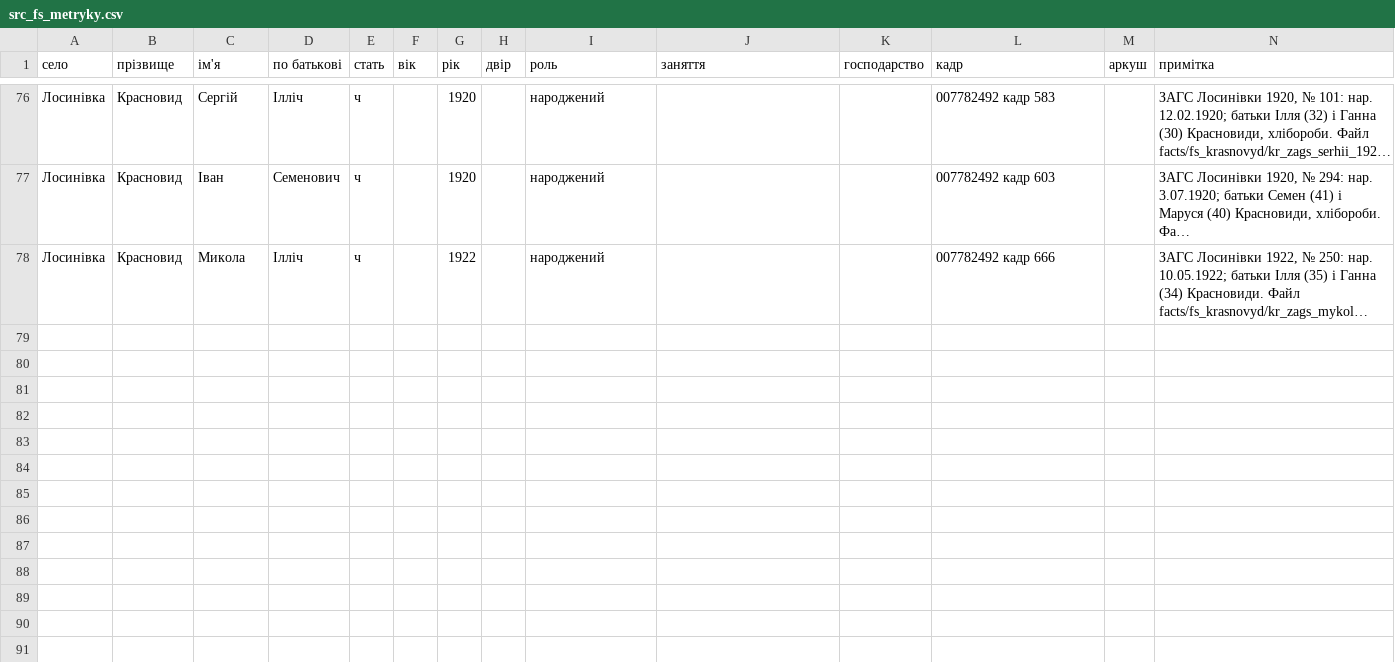
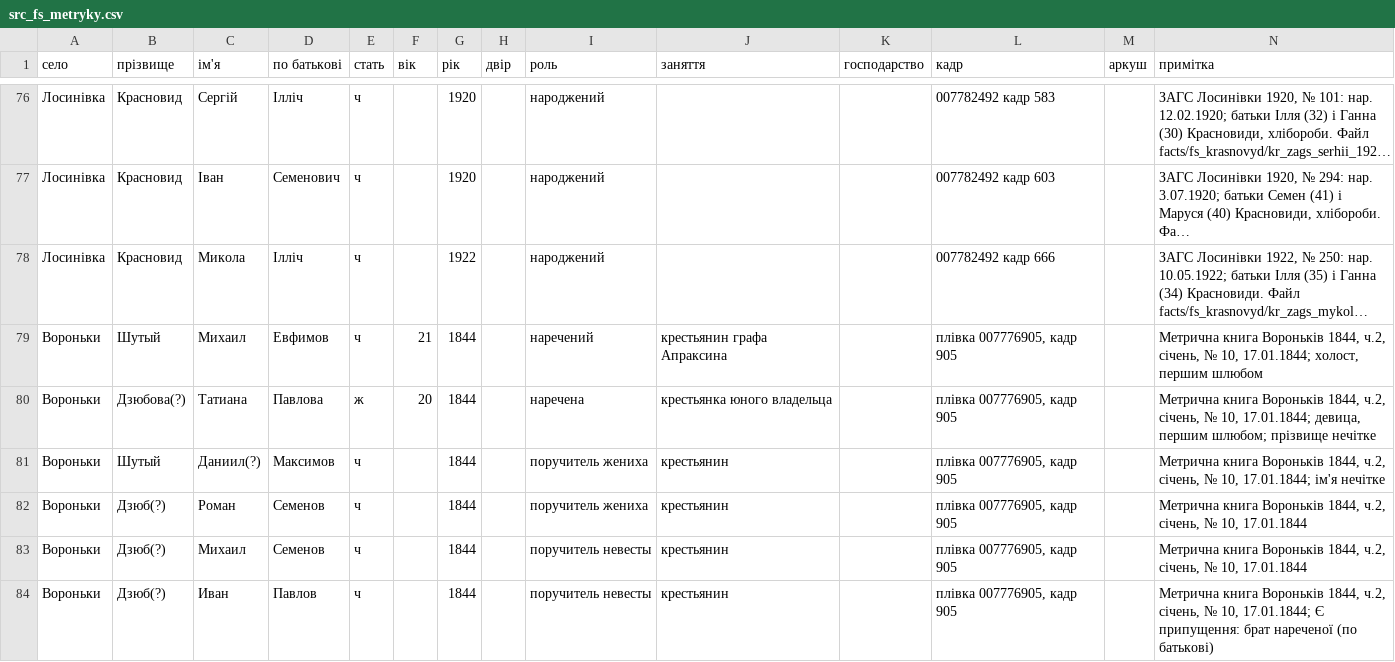
Before and after one commit to tut-maks/rid-shutykh, a CSV file: facts/baza/src_fs_metryky.csv, drawn as a sheet; only a part is shown, gaps mark what is left out; long unchanged cells end in …; the diff names each change by its address in the sheet, - before the commit and + after, or states it on an @@ line.

```diff
--- a/facts/baza/src_fs_metryky.csv
+++ b/facts/baza/src_fs_metryky.csv
+row 79: Вороньки | Шутый | Михаил | Евфимов | ч | 21 | 1844 |  | наречений | крестьянин графа Апраксина |  | плівка 007776905, кадр 905 |  | Метрична книга Вороньків 1844, ч.2, січень, № 10, 17.01.1844; холост, першим шлюбом
+row 80: Вороньки | Дзюбова(?) | Татиана | Павлова | ж | 20 | 1844 |  | наречена | крестьянка юного владельца |  | плівка 007776905, кадр 905 |  | Метрична книга Вороньків 1844, ч.2, січень, № 10, 17.01.1844; девица, першим шлюбом; прізвище нечітке
+row 81: Вороньки | Шутый | Даниил(?) | Максимов | ч |  | 1844 |  | поручитель жениха | крестьянин |  | плівка 007776905, кадр 905 |  | Метрична книга Вороньків 1844, ч.2, січень, № 10, 17.01.1844; ім'я нечітке
+row 82: Вороньки | Дзюб(?) | Роман | Семенов | ч |  | 1844 |  | поручитель жениха | крестьянин |  | плівка 007776905, кадр 905 |  | Метрична книга Вороньків 1844, ч.2, січень, № 10, 17.01.1844
+row 83: Вороньки | Дзюб(?) | Михаил | Семенов | ч |  | 1844 |  | поручитель невесты | крестьянин |  | плівка 007776905, кадр 905 |  | Метрична книга Вороньків 1844, ч.2, січень, № 10, 17.01.1844
+row 84: Вороньки | Дзюб(?) | Иван | Павлов | ч |  | 1844 |  | поручитель невесты | крестьянин |  | плівка 007776905, кадр 905 |  | Метрична книга Вороньків 1844, ч.2, січень, № 10, 17.01.1844; Є припущення: брат нареченої (по батькові)
```
Also changed, not shown: 4 other files.
